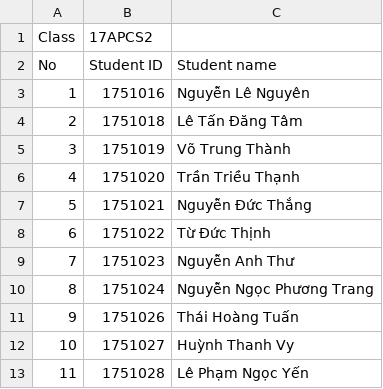
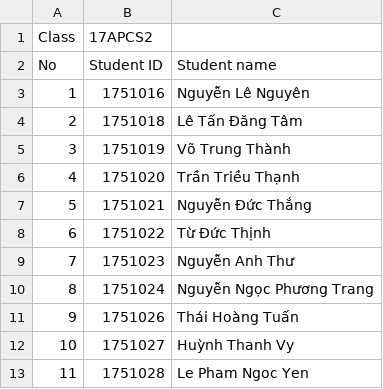
Before and after one commit to nghiahhnguyen/CS162-Project-StudentManagement, a CSV file: CS Project/17APCS2-CS162.csv, drawn as a sheet.

```diff
--- a/CS Project/17APCS2-CS162.csv
+++ b/CS Project/17APCS2-CS162.csv
@@ -12,2 +12,2 @@ No,Student ID,Student name
 10,1751027,Huỳnh Thanh Vy
-11,1751028,Lê Phạm Ngọc Yến
+11,1751028,Le Pham Ngoc Yen
```
Also changed, not shown: 2 other files.
